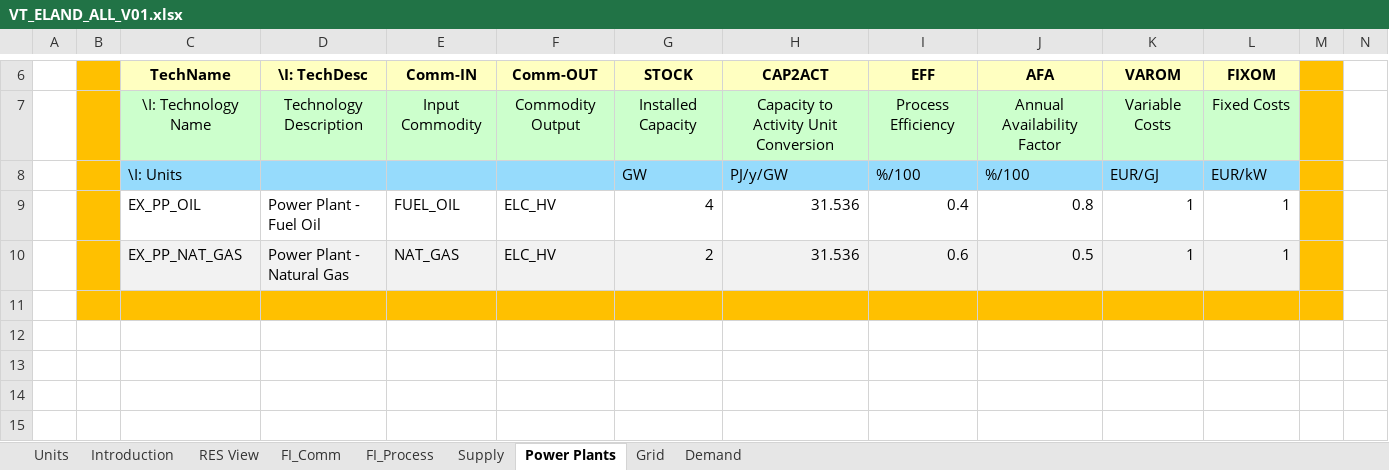
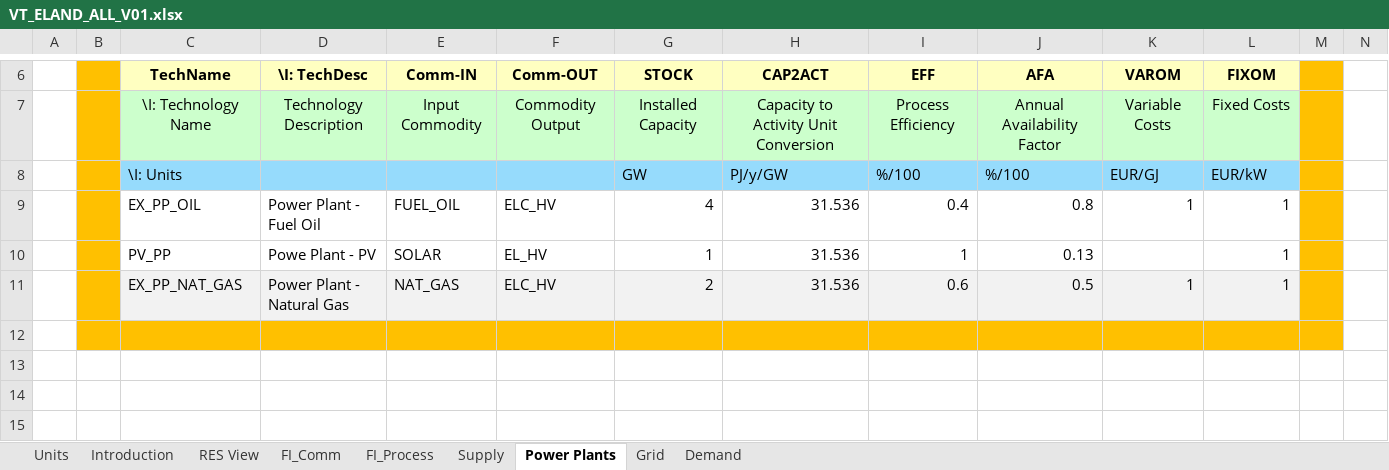
Before and after one commit to Piotr352/IERP, an Excel workbook: VT_ELAND_ALL_V01.xlsx, sheet Power Plants, drawn as a sheet; only a part is shown, gaps mark what is left out; the shorter side is filled out with more unchanged rows; values as stored, in another font and other column widths than the file's, no borders; charts and pictures not drawn; rows hold the shown columns only; the diff names each change by its address in the sheet, - before the commit and + after, or states it on an @@ line.

```diff
--- a/VT_ELAND_ALL_V01.xlsx (sheet Power Plants)
+++ b/VT_ELAND_ALL_V01.xlsx (sheet Power Plants)
+row 10:  |  | PV_PP | Powe Plant - PV | SOLAR | EL_HV | 1 | 31.536 | 1 | 0.13 |  | 1
```
Also changed, not shown: sheet FI_Process, sheet FI_Comm, sheet Supply, charts or pictures.
